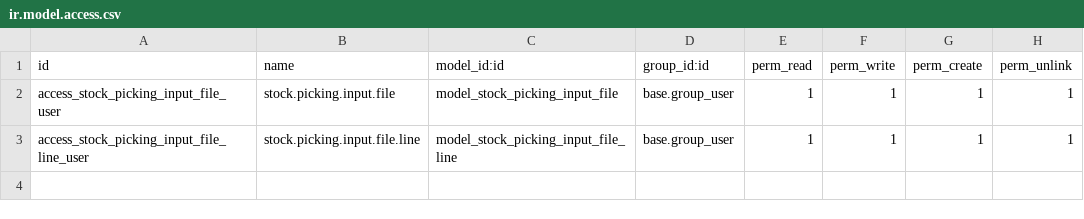
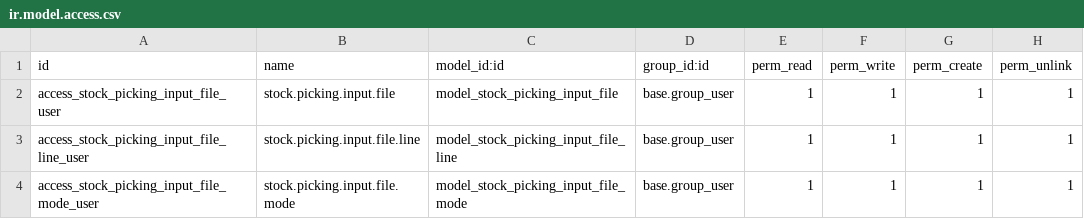
Before and after one commit to Micronaet/micronaet-electrical, a CSV file: electrical_load_picking/security/ir.model.access.csv, drawn as a sheet; the diff names each change by its address in the sheet, - before the commit and + after, or states it on an @@ line.

Commit message:
[ADD] electrical_load_company1: add partic for import company 1

```diff
--- a/electrical_load_picking/security/ir.model.access.csv
+++ b/electrical_load_picking/security/ir.model.access.csv
+row 4: access_stock_picking_input_file_mode_user | stock.picking.input.file.mode | model_stock_picking_input_file_mode | base.group_user | 1 | 1 | 1 | 1
```
Also changed, not shown: 8 other files.
